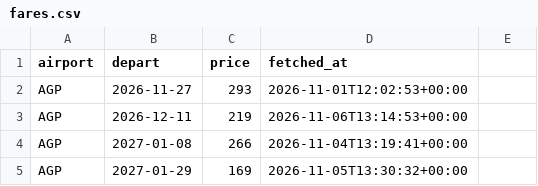
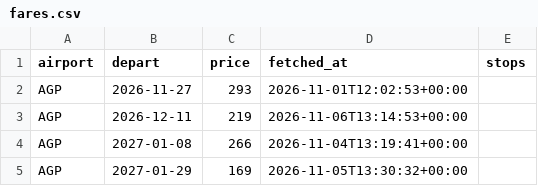
Before and after one commit to clombion/kiz-radar, a CSV file: pipeline/fares.csv, drawn as a sheet; only a part is shown; the diff names each change by its address in the sheet, - before the commit and + after, or states it on an @@ line.

Commit message:
Search every airport a festival can fly to, its nearest for any flight and the others for direct flights alone
A festival flew to one airport, the nearest within MAX_AIRPORT_KM, so Bergen to Aberdeen (direct, about 200 km from
Glasgow) was never asked. airports.placed now gives every airport within MAX_AIRPORT_KM of the festival's city, the
nearest first (its candidates); the nearest stays events.airport, and the site database has them all with their
distance in event_airports.

Fares stay one per (airport, Friday). The nearest airport of a festival is searched as before, for any flight, at its
interval; the others are a way round it worth taking only by a direct flight, so they are searched for direct flights
alone, EXTRA_SLOWER (2) times less often, and only after every nearest weekend due that day, within the run's budget.
One with no direct flight that weekend is marked so (fare_jobs.direct 0) and not searched again for it, unless it
becomes a festival's nearest. The site database has the searches (fare_jobs) for when each was last checked.

A search is now fli's flights search, the cheapest return (--sort CHEAPEST --top-n 1, the cheapest way out and its
ways back), since its dates search says nothing of stops: fares.csv keeps each fare's stops, out and back together,
empty for the fares found before. Both CSVs gain their column, empty on every row there was.

On the real export and airports.csv: 136 festival weekends were searched before; with every airport within 250 km
there are 247 (111 extras). At their intervals that is 9.6 searches a day for the nearest and 3.7 for the extras, 13.4
of the budget of 20; a first pass over every weekend takes 247 searches, 12.3 days at 20 a day. Each search is now
two of Google's (the way out, then the ways back), against one before.

mise run airports -- <OurAirports' airports.csv> adds every large or medium airport with scheduled service and an
IATA code within MAX_AIRPORT_KM of a festival to come that airports.csv has not, from OurAirports' own names and
places (public domain), naming each. It has not been run here: airports.csv is as it was.

```diff
--- a/pipeline/fares.csv
+++ b/pipeline/fares.csv
-E1: (empty)
+E1: stops
```
Also changed, not shown: pipeline/fare_jobs.csv, 12 other files.
